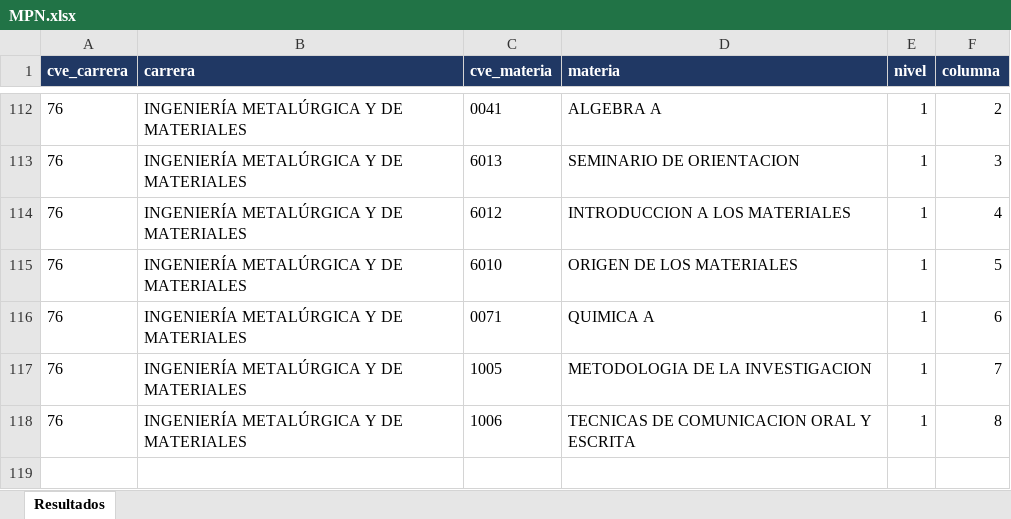
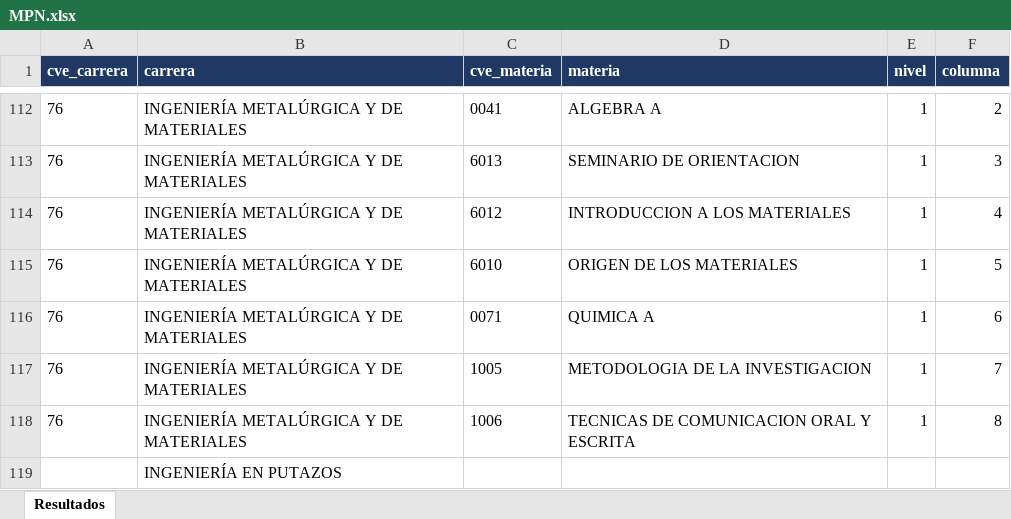
Before and after one commit to EDanielVallejoL/Integrador-Horarios, an Excel workbook: MPN.xlsx, sheet Resultados, drawn as a sheet; only a part is shown, gaps mark what is left out; values as stored, in another font and other column widths than the file's, no borders; the diff names each change by its address in the sheet, - before the commit and + after, or states it on an @@ line.

```diff
--- a/MPN.xlsx (sheet Resultados)
+++ b/MPN.xlsx (sheet Resultados)
+row 119:  | INGENIERÍA EN PUTAZOS
```
Also changed, not shown: 1 other file.
